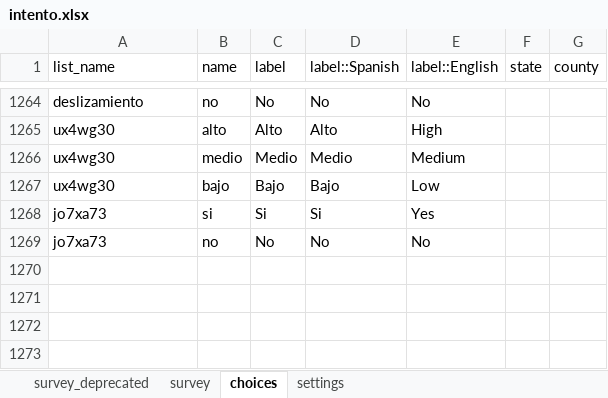
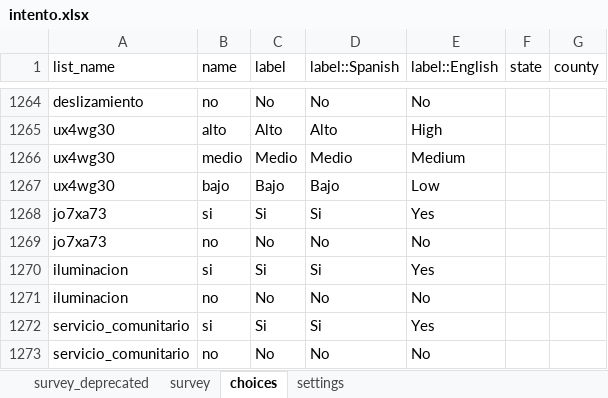
Before and after one commit to Sud-Austral/propuesta_kobol, an Excel workbook: intento.xlsx, sheet choices, drawn as a sheet; only a part is shown, gaps mark what is left out; values as stored, in another font and other column widths than the file's, no borders; the diff names each change by its address in the sheet, - before the commit and + after, or states it on an @@ line.

```diff
--- a/intento.xlsx (sheet choices)
+++ b/intento.xlsx (sheet choices)
+row 1270: iluminacion | si | Si | Si | Yes
+row 1271: iluminacion | no | No | No | No
+row 1272: servicio_comunitario | si | Si | Si | Yes
+row 1273: servicio_comunitario | no | No | No | No
```
Also changed, not shown: sheet survey.
